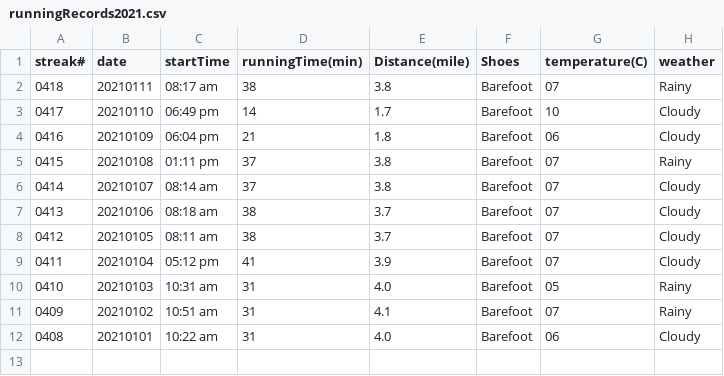
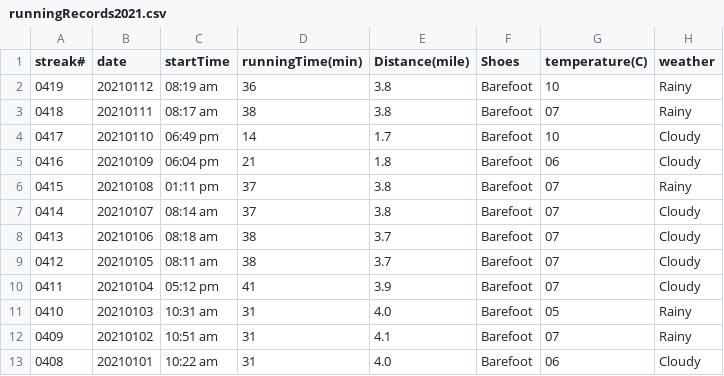
Before and after one commit to conge/RunningStreak, a CSV file: runningRecords2021.csv, drawn as a sheet.

Commit message:
streak 0419. Pushing daughter to Kapka on Greenwook Ave

```diff
--- a/runningRecords2021.csv
+++ b/runningRecords2021.csv
@@ -1,2 +1,3 @@
 streak#,date,startTime,runningTime(min),Distance(mile),Shoes,temperature(C),weather
+0419,20210112,08:19 am,36,3.8,Barefoot,10,Rainy
 0418,20210111,08:17 am,38,3.8,Barefoot,07,Rainy
```
Also changed, not shown: 1 other file.
